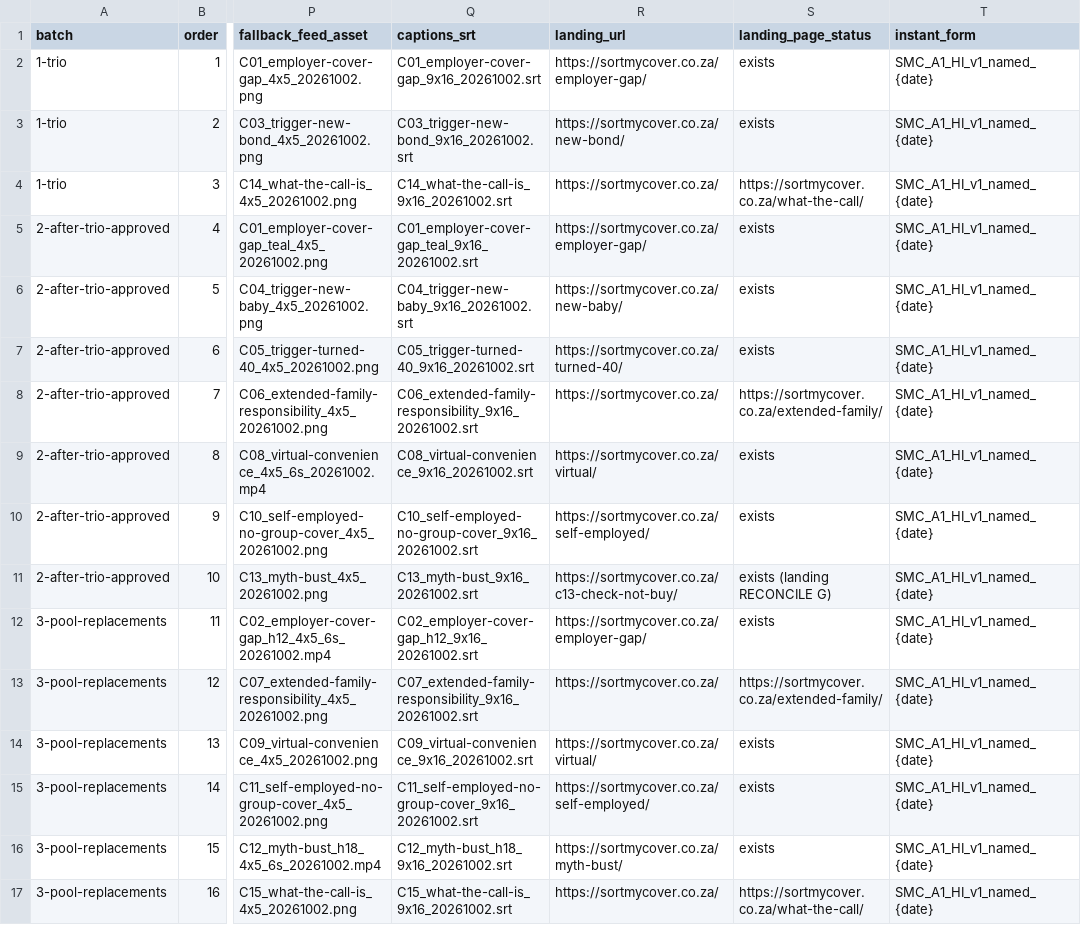
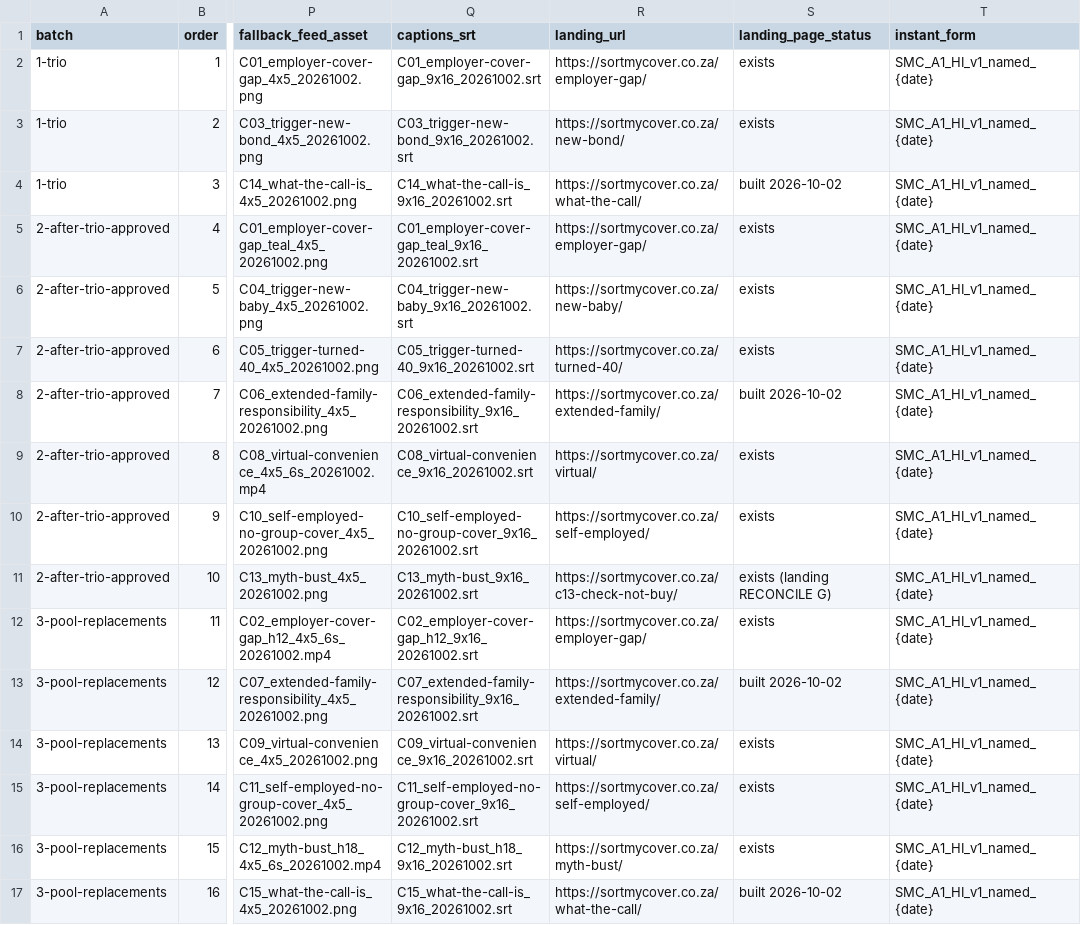
Before and after one commit to justmarketme/lead-velocity-staging, a CSV file: deliverables/media-buyer/first-batch.csv, drawn as a sheet; only a part is shown, gaps mark what is left out; the diff names each change by its address in the sheet, - before the commit and + after, or states it on an @@ line.

```diff
--- a/deliverables/media-buyer/first-batch.csv
+++ b/deliverables/media-buyer/first-batch.csv
-R4 (landing_url): https://sortmycover.co.za/
+R4 (landing_url): https://sortmycover.co.za/what-the-call/
-S4 (landing_page_status): https://sortmycover.co.za/what-the-call/
+S4 (landing_page_status): built 2026-10-02
-R8 (landing_url): https://sortmycover.co.za/
+R8 (landing_url): https://sortmycover.co.za/extended-family/
-S8 (landing_page_status): https://sortmycover.co.za/extended-family/
+S8 (landing_page_status): built 2026-10-02
-R13 (landing_url): https://sortmycover.co.za/
+R13 (landing_url): https://sortmycover.co.za/extended-family/
-S13 (landing_page_status): https://sortmycover.co.za/extended-family/
+S13 (landing_page_status): built 2026-10-02
-R17 (landing_url): https://sortmycover.co.za/
+R17 (landing_url): https://sortmycover.co.za/what-the-call/
-S17 (landing_page_status): https://sortmycover.co.za/what-the-call/
+S17 (landing_page_status): built 2026-10-02
```
Also changed, not shown: 12 other files.
